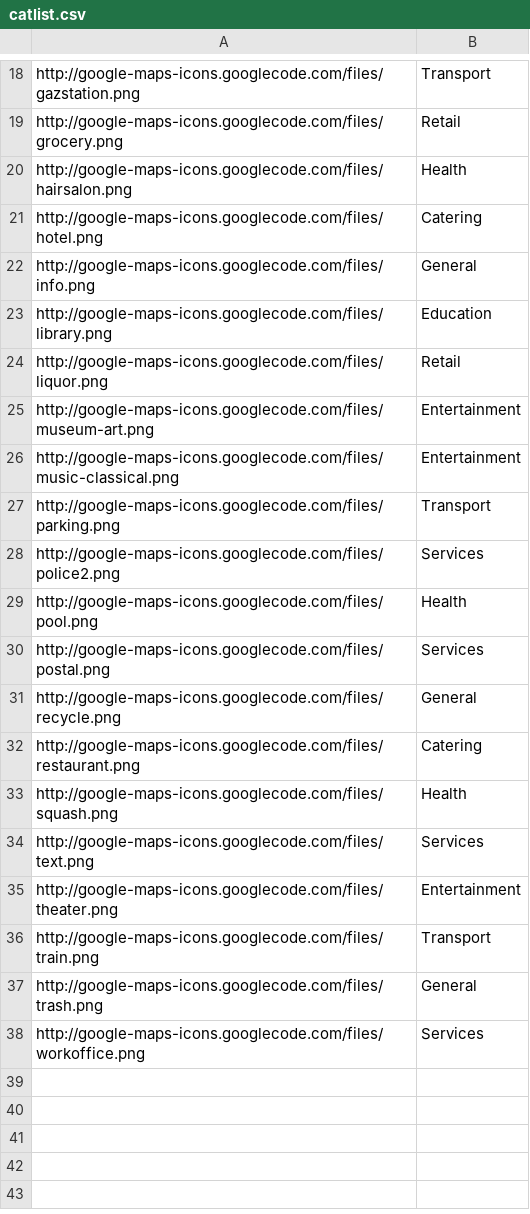
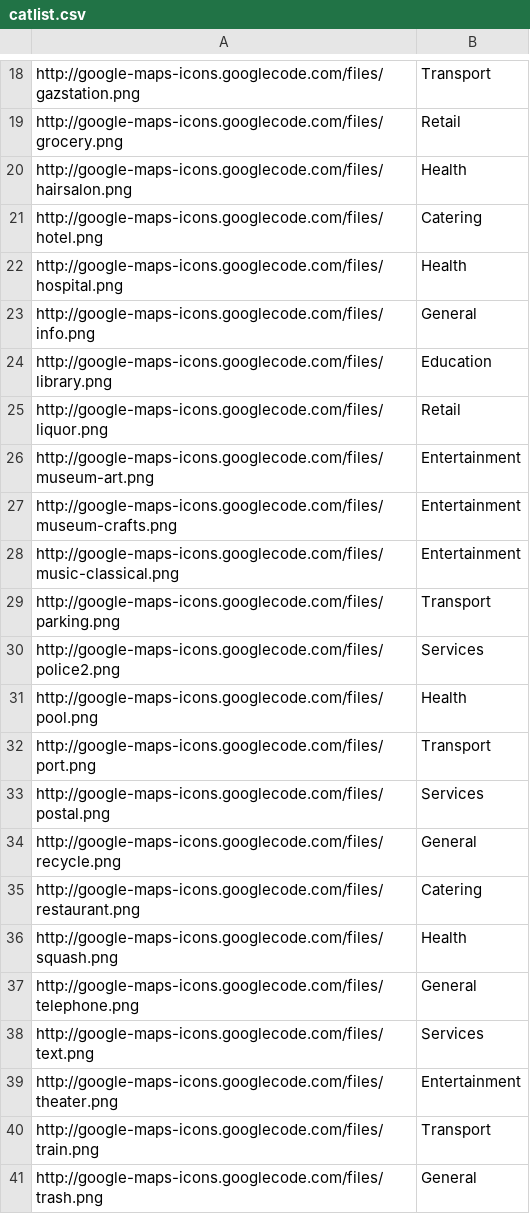
Before and after one commit to crwilliams/opendatamap, a CSV file: www/htdocs/catlist.csv, drawn as a sheet; only a part is shown, gaps mark what is left out; the shorter side is filled out with more unchanged rows.

Commit message:
Updated category list
git-svn-id: svn://svn.forge.ecs.soton.ac.uk/projects/opendatamap@61 74a4a7be-f69d-0410-a7fa-b81c2d4ed421

```diff
--- a/www/htdocs/catlist.csv
+++ b/www/htdocs/catlist.csv
@@ -21,2 +21,3 @@ http://google-maps-icons.googlecode.com/files/hairsalon.png,Health
 http://google-maps-icons.googlecode.com/files/hotel.png,Catering
+http://google-maps-icons.googlecode.com/files/hospital.png,Health
 http://google-maps-icons.googlecode.com/files/info.png,General
@@ -25,2 +26,3 @@ http://google-maps-icons.googlecode.com/files/liquor.png,Retail
 http://google-maps-icons.googlecode.com/files/museum-art.png,Entertainment
+http://google-maps-icons.googlecode.com/files/museum-crafts.png,Entertainment
 http://google-maps-icons.googlecode.com/files/music-classical.png,Entertainment
@@ -29,2 +31,3 @@ http://google-maps-icons.googlecode.com/files/police2.png,Services
 http://google-maps-icons.googlecode.com/files/pool.png,Health
+http://google-maps-icons.googlecode.com/files/port.png,Transport
 http://google-maps-icons.googlecode.com/files/postal.png,Services
@@ -33,2 +36,3 @@ http://google-maps-icons.googlecode.com/files/restaurant.png,Catering
 http://google-maps-icons.googlecode.com/files/squash.png,Health
+http://google-maps-icons.googlecode.com/files/telephone.png,General
 http://google-maps-icons.googlecode.com/files/text.png,Services
```
